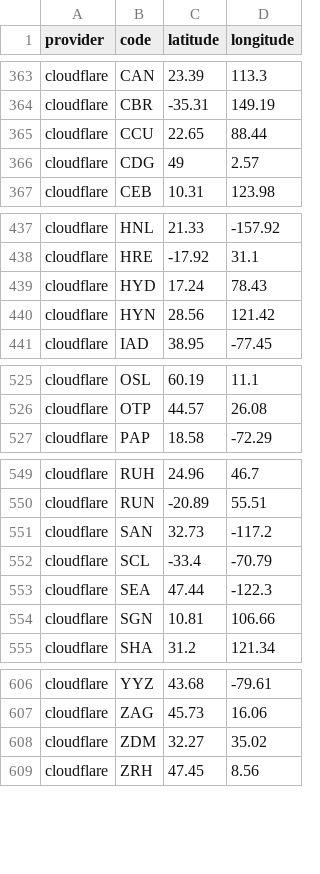
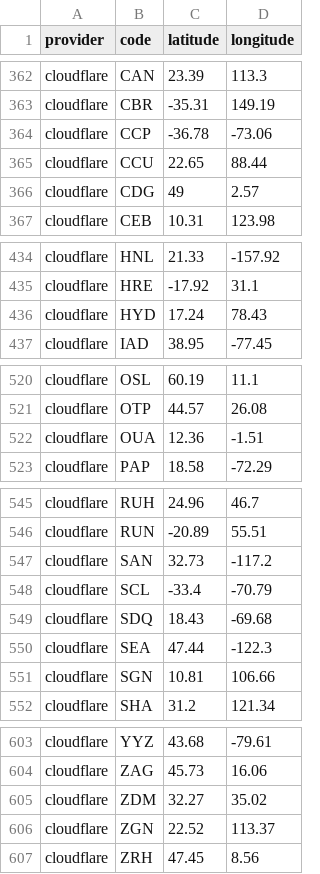
Before and after one commit to adaptive/pops, a CSV file: notebooks/data.csv, drawn as a sheet; only a part is shown, gaps mark what is left out; the diff covers the shown part only.

Commit message:
cloudflare at 281

```diff
--- a/notebooks/data.csv
+++ b/notebooks/data.csv
@@ -364,2 +363,3 @@ cloudflare,CAN,23.39,113.3
 cloudflare,CBR,-35.31,149.19
+cloudflare,CCP,-36.78,-73.06
 cloudflare,CCU,22.65,88.44
@@ -439,3 +436,2 @@ cloudflare,HRE,-17.92,31.1
 cloudflare,HYD,17.24,78.43
-cloudflare,HYN,28.56,121.42
 cloudflare,IAD,38.95,-77.45
@@ -526,2 +521,3 @@ cloudflare,OSL,60.19,11.1
 cloudflare,OTP,44.57,26.08
+cloudflare,OUA,12.36,-1.51
 cloudflare,PAP,18.58,-72.29
@@ -552,2 +548,3 @@ cloudflare,SAN,32.73,-117.2
 cloudflare,SCL,-33.4,-70.79
+cloudflare,SDQ,18.43,-69.68
 cloudflare,SEA,47.44,-122.3
@@ -608,2 +605,3 @@ cloudflare,ZAG,45.73,16.06
 cloudflare,ZDM,32.27,35.02
+cloudflare,ZGN,22.52,113.37
 cloudflare,ZRH,47.45,8.56
```
Also changed, not shown: 7 added rows, 12 removed rows and 3 edited cells elsewhere in this file, 7 other files.
